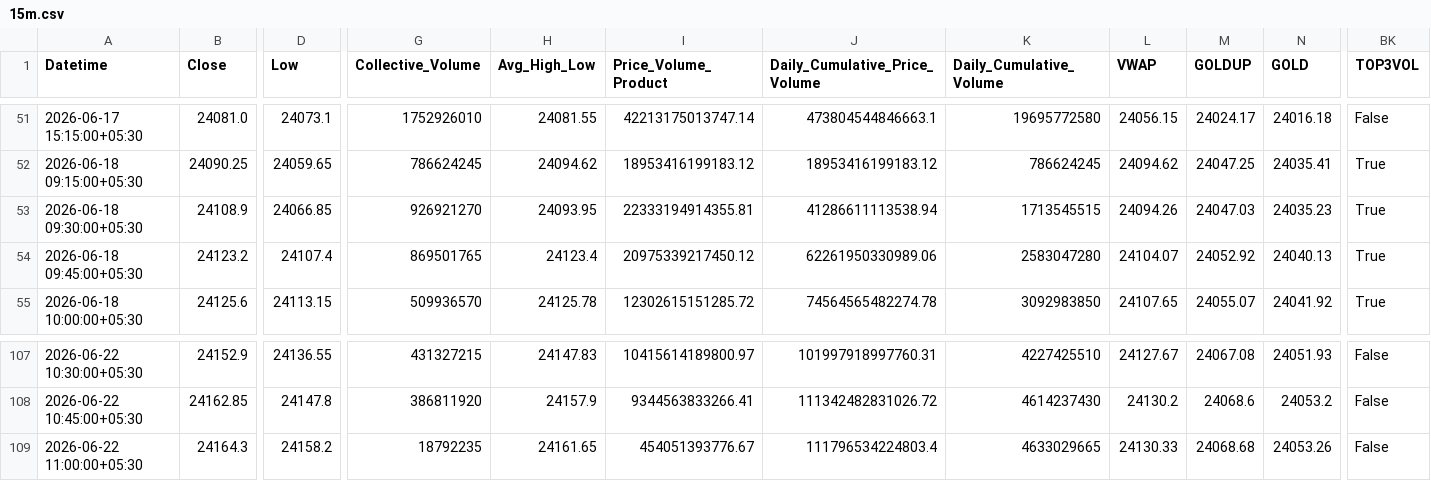
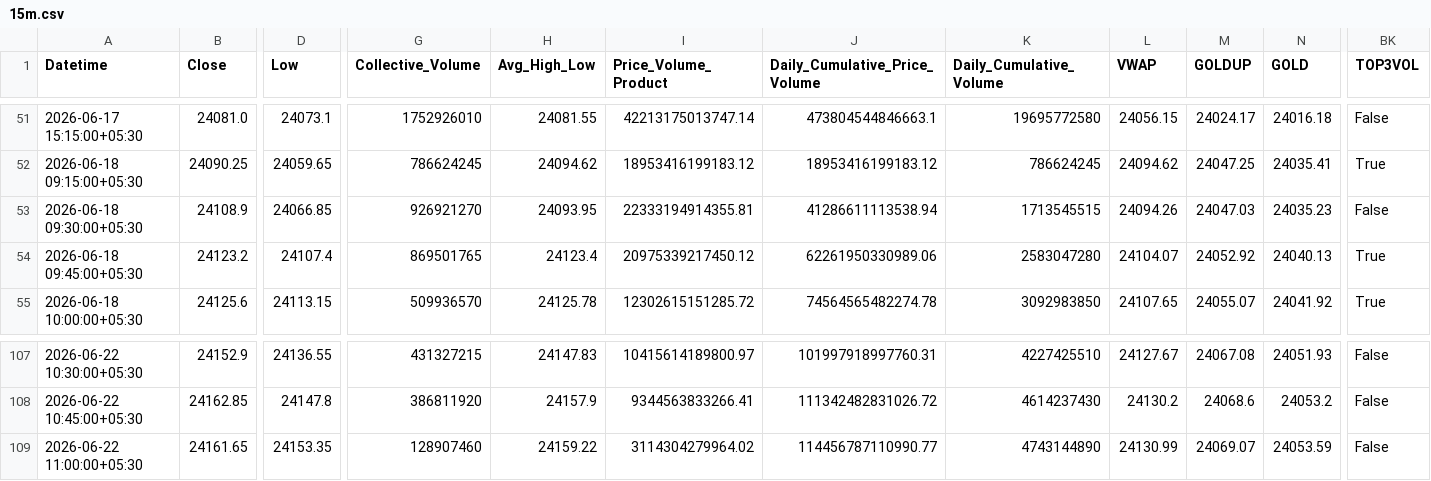
Before and after one commit to rahuljoshin/TradingBOT, a CSV file: 15m.csv, drawn as a sheet; only a part is shown, gaps mark what is left out; the diff covers the shown part only; the diff names each change by its address in the sheet, - before the commit and + after, or states it on an @@ line.

```diff
--- a/15m.csv
+++ b/15m.csv
-BK53 (TOP3VOL): True
+BK53 (TOP3VOL): False
-B109 (Close): 24164.3
+B109 (Close): 24161.65
-D109 (Low): 24158.2
+D109 (Low): 24153.35
-G109 (Collective_Volume): 18792235
+G109 (Collective_Volume): 128907460
-H109 (Avg_High_Low): 24161.65
+H109 (Avg_High_Low): 24159.22
-I109 (Price_Volume_Product): 454051393776.67
+I109 (Price_Volume_Product): 3114304279964.02
-J109 (Daily_Cumulative_Price_Volume): 111796534224803.4
+J109 (Daily_Cumulative_Price_Volume): 114456787110990.77
-K109 (Daily_Cumulative_Volume): 4633029665
+K109 (Daily_Cumulative_Volume): 4743144890
-L109 (VWAP): 24130.33
+L109 (VWAP): 24130.99
-M109 (GOLDUP): 24068.68
+M109 (GOLDUP): 24069.07
-N109 (GOLD): 24053.26
+N109 (GOLD): 24053.59
```
Also changed, not shown: 23 edited cells elsewhere in this file, 1d.csv, 1m.csv, 3 other files.
